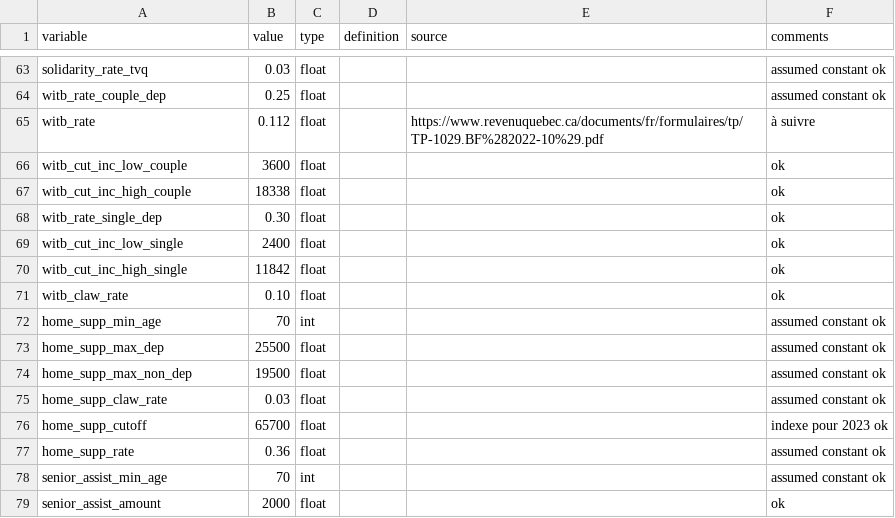
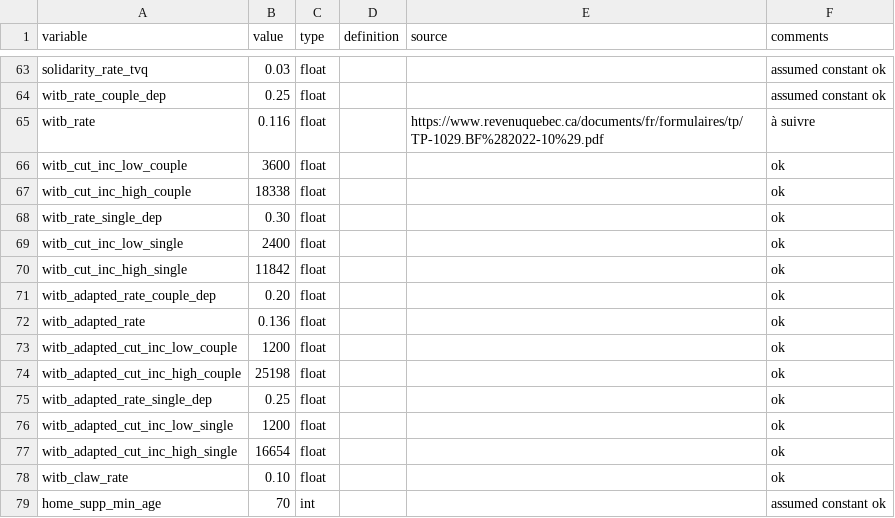
Before and after one commit to CREEi-models/srd, a CSV file: srd/quebec/params/measures_2023.csv, drawn as a sheet; only a part is shown, gaps mark what is left out; the shorter side is filled out with more unchanged rows.

```diff
--- a/srd/quebec/params/measures_2023.csv
+++ b/srd/quebec/params/measures_2023.csv
@@ -64,3 +64,3 @@ solidarity_rate_tvq;0.03;float;;; assumed constant ok
 witb_rate_couple_dep;0.25;float;;; assumed constant ok
-witb_rate;0.112;float;;https://www.revenuquebec.ca/documents/fr/formulaires/tp/TP-1029.BF%282022-10%29.pdf;à suivre
+witb_rate;0.116;float;;https://www.revenuquebec.ca/documents/fr/formulaires/tp/TP-1029.BF%282022-10%29.pdf;à suivre
 witb_cut_inc_low_couple;3600;float;;; ok
@@ -70,2 +70,9 @@ witb_cut_inc_low_single;2400;float;;; ok
 witb_cut_inc_high_single;11842;float;;; ok
+witb_adapted_rate_couple_dep;0.20;float;;; ok
+witb_adapted_rate;0.136;float;;; ok
+witb_adapted_cut_inc_low_couple;1200;float;;; ok
+witb_adapted_cut_inc_high_couple;25198;float;;; ok
+witb_adapted_rate_single_dep;0.25;float;;; ok
+witb_adapted_cut_inc_low_single;1200;float;;; ok
+witb_adapted_cut_inc_high_single;16654;float;;; ok
 witb_claw_rate;0.10;float;;; ok
```
Also changed, not shown: srd/quebec/params/measures_2018.csv, srd/quebec/params/measures_2019.csv, 7 other files.
